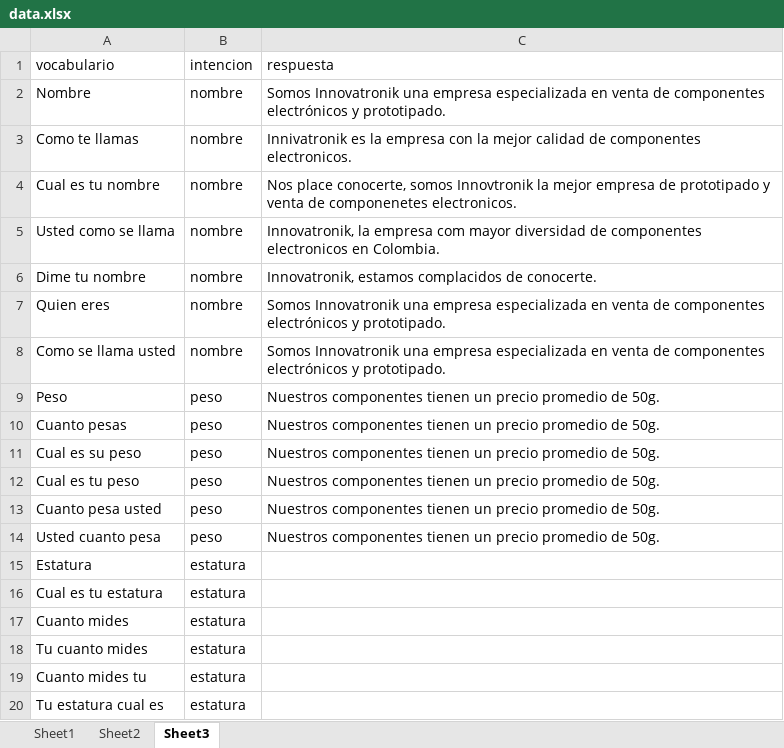
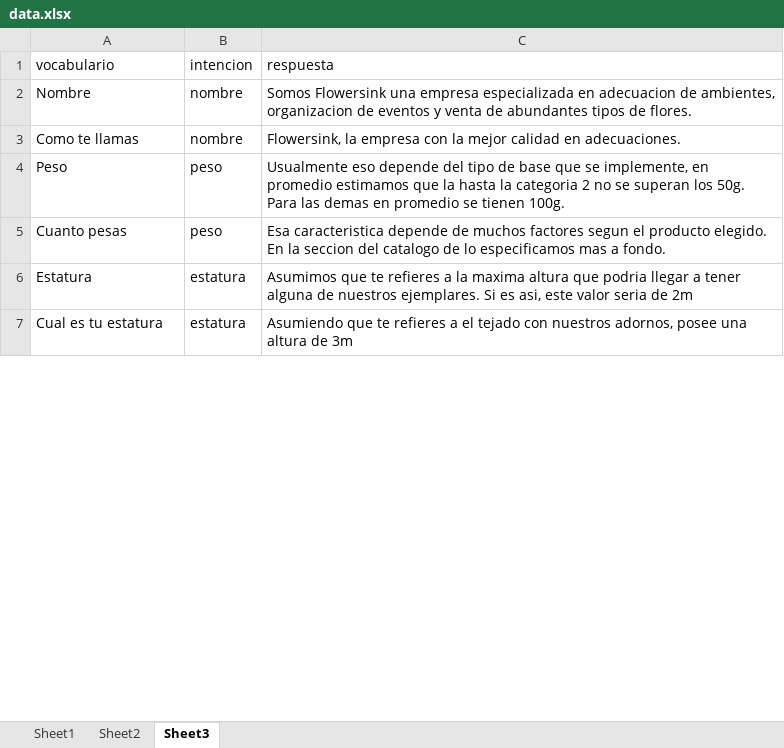
Before and after one commit to cristianrubioa/innovatronik-sofka, an Excel workbook: data/data.xlsx, sheet Sheet3, drawn as a sheet; only a part is shown; values as stored, in another font and other column widths than the file's, no borders; charts and pictures not drawn; removed rows and columns are numbered as before the commit, all else as after; the diff covers the shown part only; the diff names each change by its address in the sheet, - before the commit and + after, or states it on an @@ line.

```diff
--- a/data/data.xlsx (sheet Sheet3)
+++ b/data/data.xlsx (sheet Sheet3)
-C2 (respuesta): Somos Innovatronik una empresa especializada en venta de componentes electrónicos y prototipado.
+C2 (respuesta): Somos Flowersink una empresa especializada en adecuacion de ambientes, organizacion de eventos y venta de abundantes tipos de flores.
-C3 (respuesta): Innivatronik es la empresa con la mejor calidad de componentes electronicos.
+C3 (respuesta): Flowersink, la empresa con la mejor calidad en adecuaciones.
-row 4: Cual es tu nombre | nombre | Nos place conocerte, somos Innovtronik la mejor empresa de prototipado y venta de componenetes electronicos.
-row 5: Usted como se llama | nombre | Innovatronik, la empresa com mayor diversidad de componentes electronicos en Colombia.
-row 6: Dime tu nombre | nombre | Innovatronik, estamos complacidos de conocerte.
-row 7: Quien eres | nombre | Somos Innovatronik una empresa especializada en venta de componentes electrónicos y prototipado.
-row 8: Como se llama usted | nombre | Somos Innovatronik una empresa especializada en venta de componentes electrónicos y prototipado.
-C4 (respuesta): Nuestros componentes tienen un precio promedio de 50g.
+C4 (respuesta): Usualmente eso depende del tipo de base que se implemente, en promedio estimamos que la hasta la categoria 2 no se superan los 50g. Para las demas en promedio se tienen 100g.
-C5 (respuesta): Nuestros componentes tienen un precio promedio de 50g.
+C5 (respuesta): Esa caracteristica depende de muchos factores segun el producto elegido. En la seccion del catalogo de lo especificamos mas a fondo.
-row 11: Cual es su peso | peso | Nuestros componentes tienen un precio promedio de 50g.
-row 12: Cual es tu peso | peso | Nuestros componentes tienen un precio promedio de 50g.
-row 13: Cuanto pesa usted | peso | Nuestros componentes tienen un precio promedio de 50g.
-row 14: Usted cuanto pesa | peso | Nuestros componentes tienen un precio promedio de 50g.
-C6 (respuesta): (empty)
+C6 (respuesta): Asumimos que te refieres a la maxima altura que podria llegar a tener alguna de nuestros ejemplares. Si es asi, este valor seria de 2m
-C7 (respuesta): (empty)
+C7 (respuesta): Asumiendo que te refieres a el tejado con nuestros adornos, posee una altura de 3m
-row 17: Cuanto mides | estatura
-row 18: Tu cuanto mides | estatura
-row 19: Cuanto mides tu | estatura
-row 20: Tu estatura cual es | estatura
```
Also changed, not shown: 202 removed rows and 23 edited cells elsewhere in this sheet, 3 other files.
